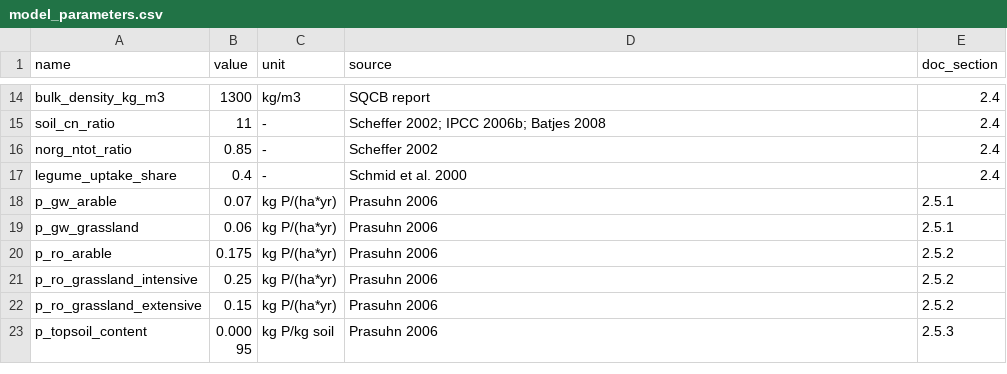
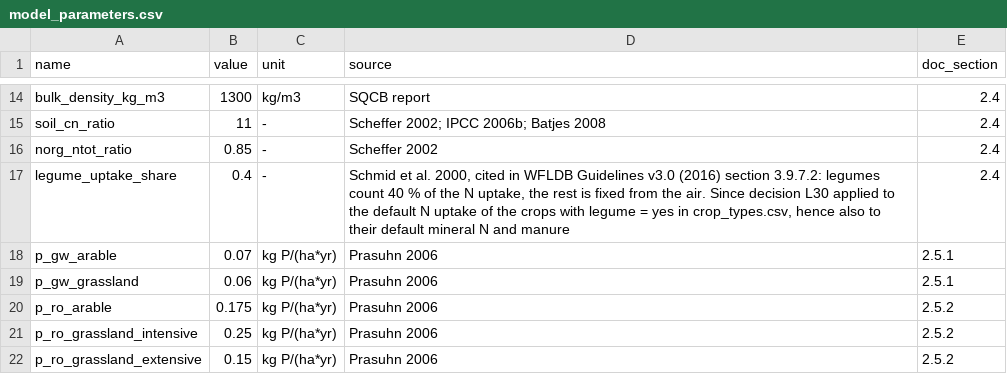
Before and after one commit to cirone-ecoinvent/agritoolv.1, a CSV file: data/model_parameters.csv, drawn as a sheet; only a part is shown, gaps mark what is left out; the shorter side is filled out with more unchanged rows.

Commit message:
Legume default N uptake counts 40 % of the uptake (L30)
Soybean, peanut, chick_pea, lentil and guar (new column legume of
data/crop_types.csv): the default N uptake is legume_uptake_share (0.4)
x the uptake, WFLDB Guidelines v3.0 section 3.9.7.2 (Schmid et al. 2000).
The default mineral N and manure of soybean and peanut follow, and the
same value is U of the SQCB nitrate model. Review table confirmed by FC.

```diff
--- a/data/model_parameters.csv
+++ b/data/model_parameters.csv
@@ -16,3 +16,3 @@ soil_cn_ratio,11,-,Scheffer 2002; IPCC 2006b; Batjes 2008,2.4
 norg_ntot_ratio,0.85,-,Scheffer 2002,2.4
-legume_uptake_share,0.4,-,Schmid et al. 2000,2.4
+legume_uptake_share,0.4,-,"Schmid et al. 2000, cited in WFLDB Guidelines v3.0 (2016) section 3.9.7.2: legumes count 40 % of the N uptake, the rest is fixed from the air. Since decision L30 applied to the default N uptake of the crops with legume = yes in crop_types.csv, hence also to their default mineral N and manure",2.4
 p_gw_arable,0.07,kg P/(ha*yr),Prasuhn 2006,2.5.1
```
Also changed, not shown: data/crop_types.csv, data/sources.csv, 5 other files.
